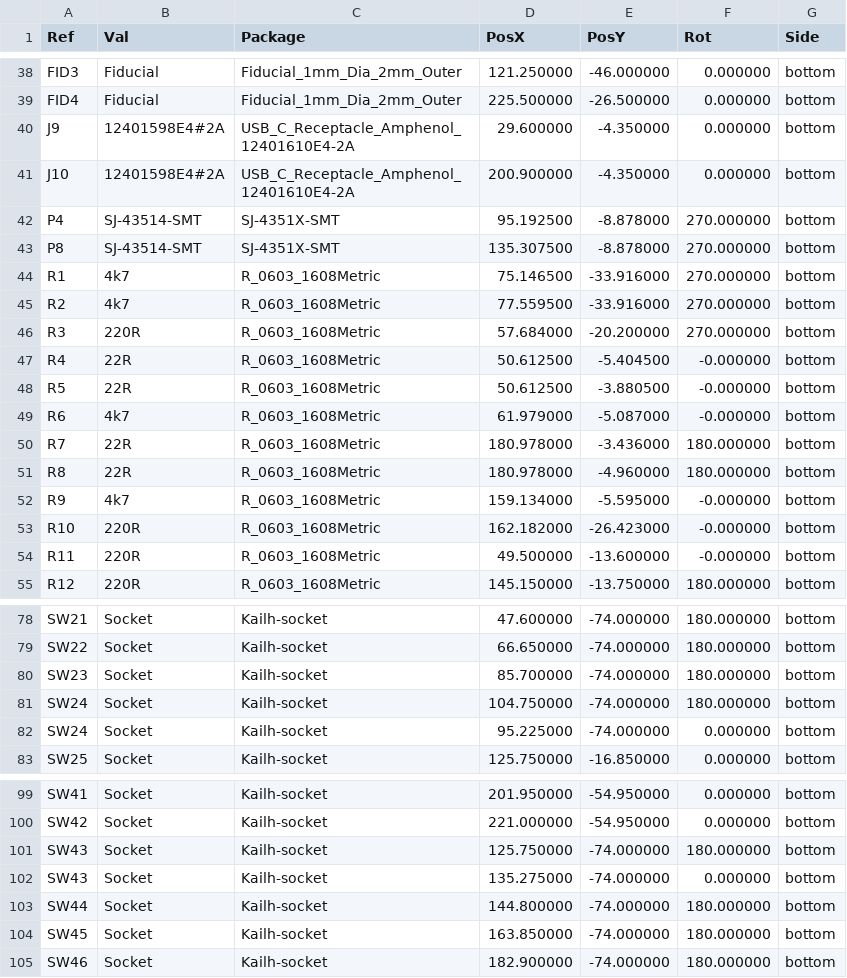
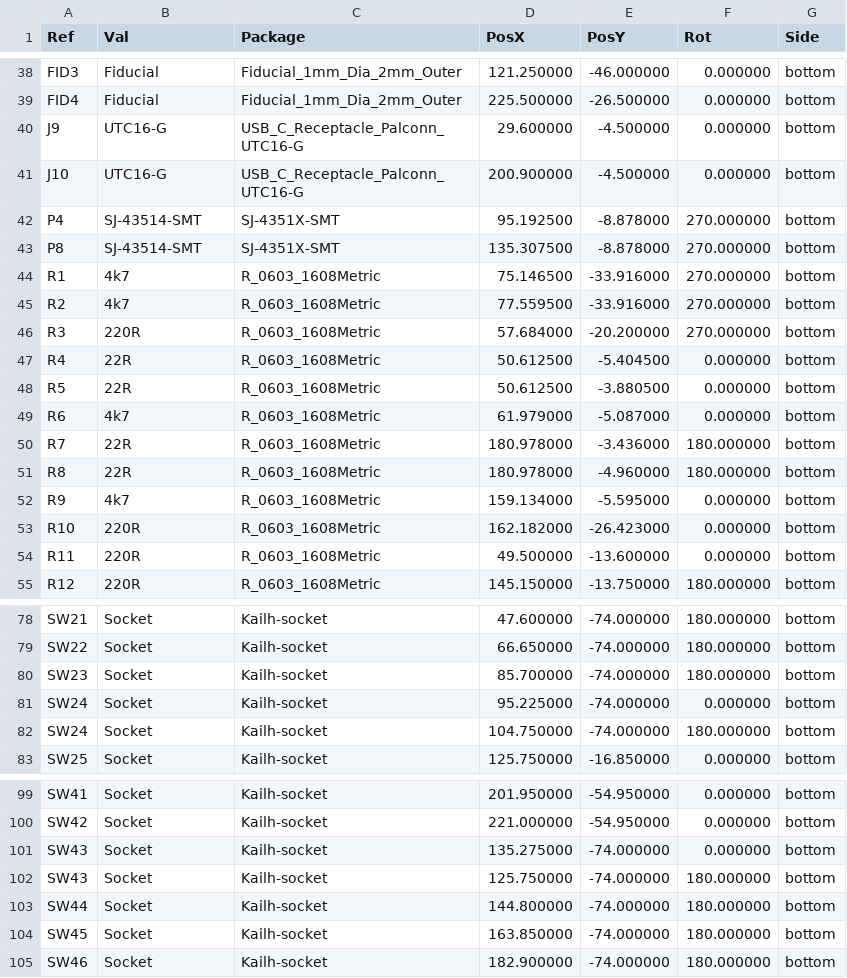
Before and after one commit to Duckle29/Vitamins-included, a CSV file: gerbers/vitamins_included-all-pos.csv, drawn as a sheet; only a part is shown, gaps mark what is left out.

```diff
--- a/gerbers/vitamins_included-all-pos.csv
+++ b/gerbers/vitamins_included-all-pos.csv
@@ -39,4 +39,4 @@ Ref,Val,Package,PosX,PosY,Rot,Side
 "FID4","Fiducial","Fiducial_1mm_Dia_2mm_Outer",225.500000,-26.500000,0.000000,bottom
-"J9"," 12401598E4#2A ","USB_C_Receptacle_Amphenol_12401610E4-2A",29.600000,-4.350000,0.000000,bottom
-"J10"," 12401598E4#2A ","USB_C_Receptacle_Amphenol_12401610E4-2A",200.900000,-4.350000,0.000000,bottom
+"J9","UTC16-G","USB_C_Receptacle_Palconn_UTC16-G",29.600000,-4.500000,0.000000,bottom
+"J10","UTC16-G","USB_C_Receptacle_Palconn_UTC16-G",200.900000,-4.500000,0.000000,bottom
 "P4","SJ-43514-SMT","SJ-4351X-SMT",95.192500,-8.878000,270.000000,bottom
@@ -46,10 +46,10 @@ Ref,Val,Package,PosX,PosY,Rot,Side
 "R3","220R","R_0603_1608Metric",57.684000,-20.200000,270.000000,bottom
-"R4","22R","R_0603_1608Metric",50.612500,-5.404500,-0.000000,bottom
-"R5","22R","R_0603_1608Metric",50.612500,-3.880500,-0.000000,bottom
-"R6","4k7","R_0603_1608Metric",61.979000,-5.087000,-0.000000,bottom
+"R4","22R","R_0603_1608Metric",50.612500,-5.404500,0.000000,bottom
+"R5","22R","R_0603_1608Metric",50.612500,-3.880500,0.000000,bottom
+"R6","4k7","R_0603_1608Metric",61.979000,-5.087000,0.000000,bottom
 "R7","22R","R_0603_1608Metric",180.978000,-3.436000,180.000000,bottom
 "R8","22R","R_0603_1608Metric",180.978000,-4.960000,180.000000,bottom
-"R9","4k7","R_0603_1608Metric",159.134000,-5.595000,-0.000000,bottom
-"R10","220R","R_0603_1608Metric",162.182000,-26.423000,-0.000000,bottom
-"R11","220R","R_0603_1608Metric",49.500000,-13.600000,-0.000000,bottom
+"R9","4k7","R_0603_1608Metric",159.134000,-5.595000,0.000000,bottom
+"R10","220R","R_0603_1608Metric",162.182000,-26.423000,0.000000,bottom
+"R11","220R","R_0603_1608Metric",49.500000,-13.600000,0.000000,bottom
 "R12","220R","R_0603_1608Metric",145.150000,-13.750000,180.000000,bottom
@@ -80,4 +80,4 @@ Ref,Val,Package,PosX,PosY,Rot,Side
 "SW23","Socket","Kailh-socket",85.700000,-74.000000,180.000000,bottom
+"SW24","Socket","Kailh-socket",95.225000,-74.000000,0.000000,bottom
 "SW24","Socket","Kailh-socket",104.750000,-74.000000,180.000000,bottom
-"SW24","Socket","Kailh-socket",95.225000,-74.000000,0.000000,bottom
 "SW25","Socket","Kailh-socket",125.750000,-16.850000,0.000000,bottom
@@ -100,4 +100,4 @@ Ref,Val,Package,PosX,PosY,Rot,Side
 "SW42","Socket","Kailh-socket",221.000000,-54.950000,0.000000,bottom
+"SW43","Socket","Kailh-socket",135.275000,-74.000000,0.000000,bottom
 "SW43","Socket","Kailh-socket",125.750000,-74.000000,180.000000,bottom
-"SW43","Socket","Kailh-socket",135.275000,-74.000000,0.000000,bottom
 "SW44","Socket","Kailh-socket",144.800000,-74.000000,180.000000,bottom
```
Also changed, not shown: gerbers/BOM_vitamins_included.csv, 1 other file.
